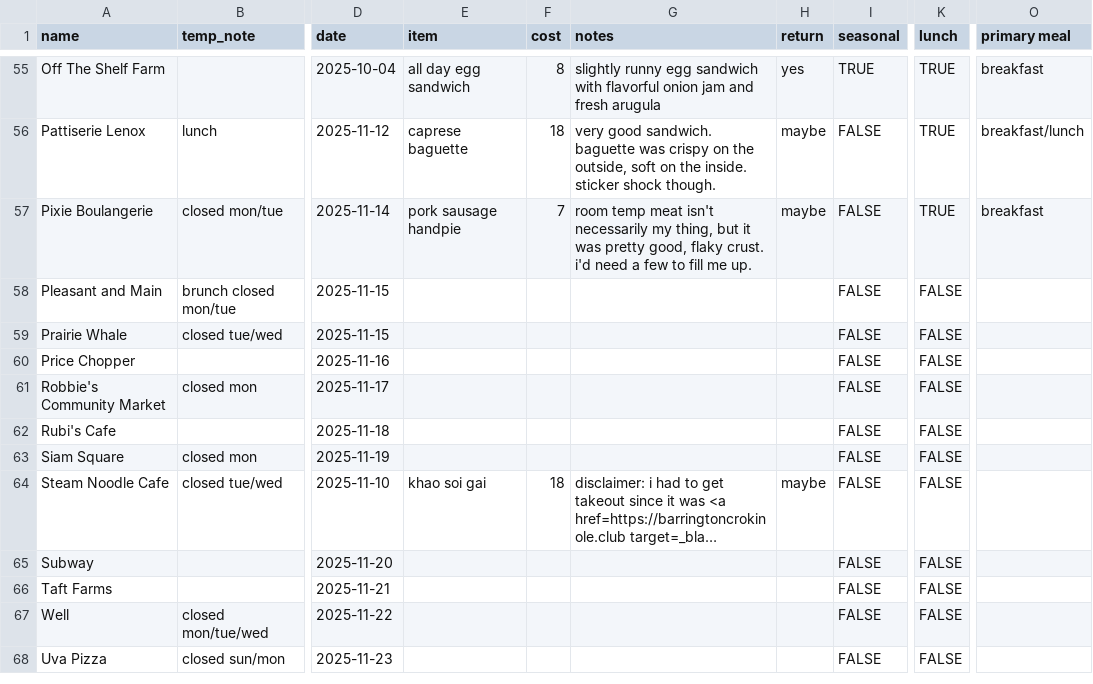
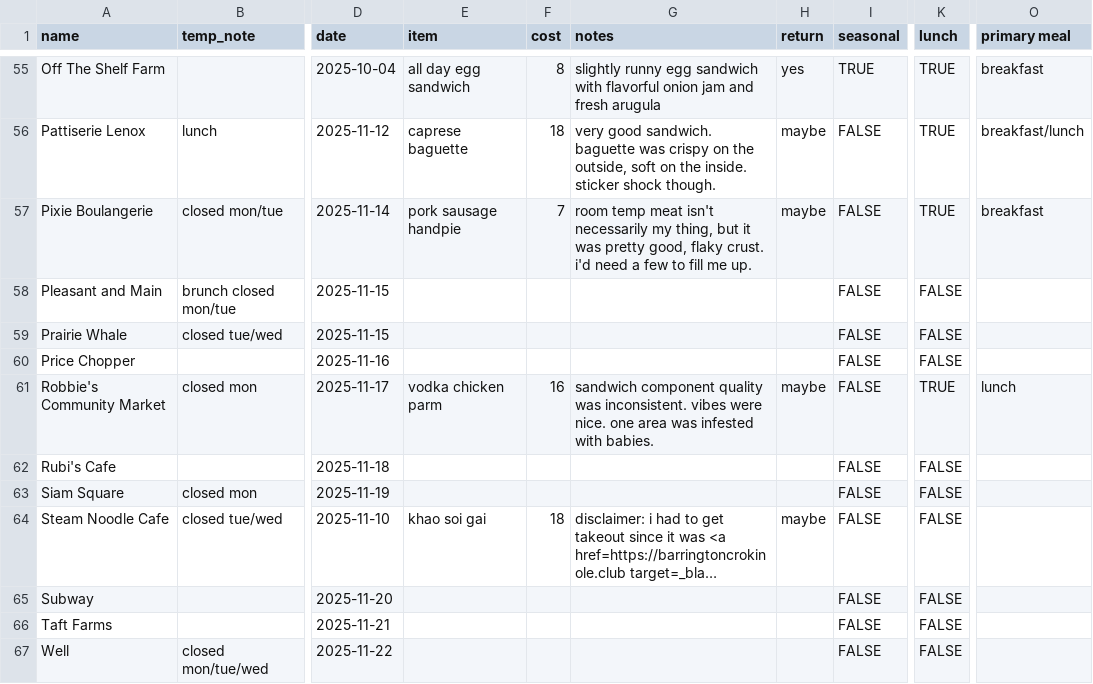
Before and after one commit to russellsamora/grazebarrington, a CSV file: src/data/places.csv, drawn as a sheet; only a part is shown, gaps mark what is left out; the shorter side is filled out with more unchanged rows; long unchanged cells end in …; the diff names each change by its address in the sheet, - before the commit and + after, or states it on an @@ line.

```diff
--- a/src/data/places.csv
+++ b/src/data/places.csv
-E61 (item): (empty)
+E61 (item): vodka chicken parm
-F61 (cost): (empty)
+F61 (cost): 16
-G61 (notes): (empty)
+G61 (notes): sandwich component quality was inconsistent. vibes were nice. one area was infested with babies.
-H61 (return): (empty)
+H61 (return): maybe
-K61 (lunch): FALSE
+K61 (lunch): TRUE
-O61 (primary meal): (empty)
+O61 (primary meal): lunch
```
Also changed, not shown: 14 other files.
